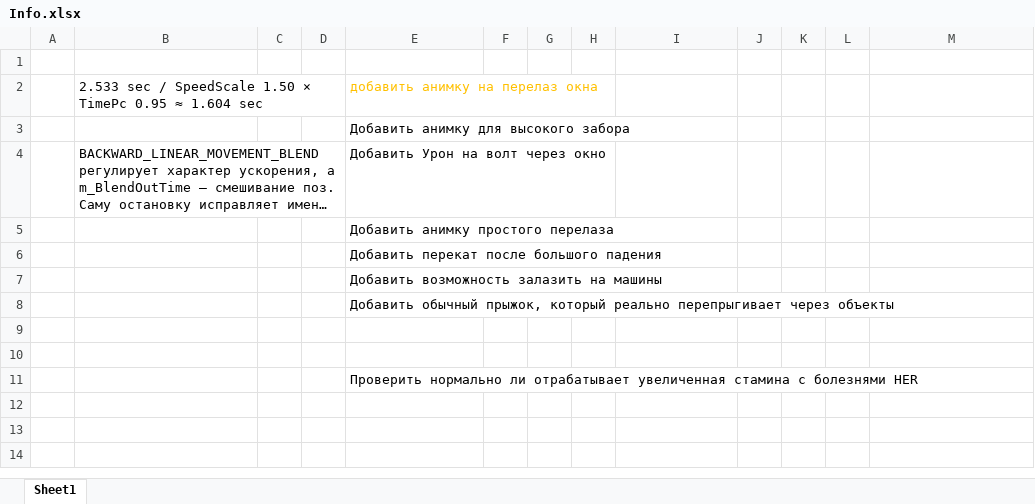
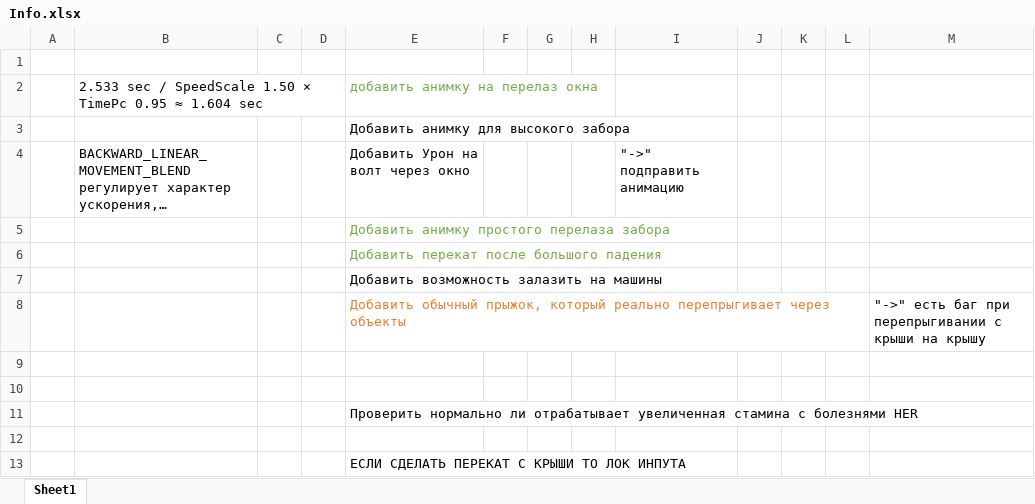
Before and after one commit to FrozenHeart247/ProjectParkour, an Excel workbook: Parkour/SourseFiles/Info.xlsx, sheet Sheet1, drawn as a sheet; long unchanged cells end in …; values as stored, in another font and other column widths than the file's, no borders; the diff names each change by its address in the sheet, - before the commit and + after, or states it on an @@ line.

```diff
--- a/Parkour/SourseFiles/Info.xlsx (sheet Sheet1)
+++ b/Parkour/SourseFiles/Info.xlsx (sheet Sheet1)
-E2 text colour: #FFC000
+E2 text colour: #70AD47
-I4: (empty)
+I4: "->" подправить анимацию
-E5: Добавить анимку простого перелаза
+E5: Добавить анимку простого перелаза забора
-E5:E6 text colour: black
+E5:E6 text colour: #70AD47
-E8 text colour: black
+E8 text colour: #ED7D31
-M8: (empty)
+M8: "->" есть баг при перепрыгивании с крыши на крышу
+row 12: (empty)
+row 13:  |  |  |  | ЕСЛИ СДЕЛАТЬ ПЕРЕКАТ С КРЫШИ ТО ЛОК ИНПУТА
```
Also changed, not shown: 19 other files.
